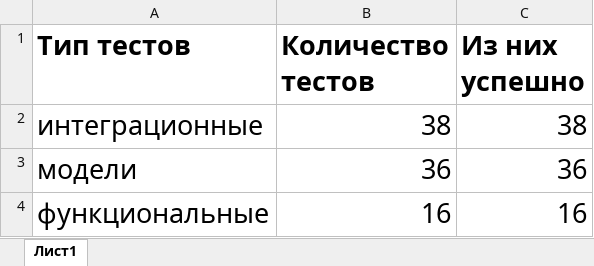
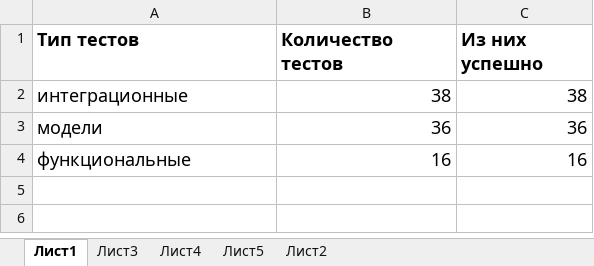
Before and after one commit to yury98/GraduateWork, an Excel workbook: Документация к Диплому/Таблички Лист 6.xlsx, sheet Лист1, drawn as a sheet; values as stored, in another font and other column widths than the file's, no borders; the diff names each change by its address in the sheet, - before the commit and + after, or states it on an @@ line.

```diff
--- a/Документация к Диплому/Таблички Лист 6.xlsx (sheet Лист1)
+++ b/Документация к Диплому/Таблички Лист 6.xlsx (sheet Лист1)
+sheet tab: Лист3
+sheet tab: Лист4
+sheet tab: Лист5
+sheet tab: Лист2
@@ A1:C4 text size: smaller @@
```
Also changed, not shown: 8 other files.
